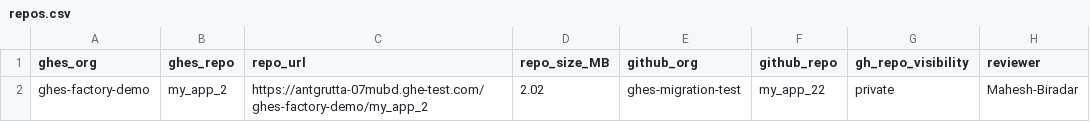
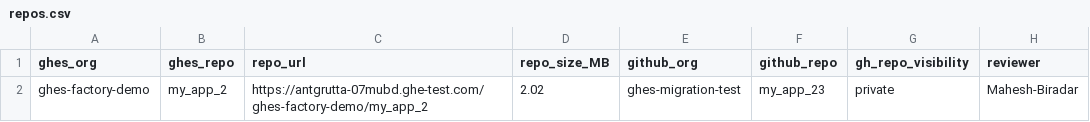
Before and after one commit to Mahesh3602/GHES2GHEC-Migration-workflow, a CSV file: repos.csv, drawn as a sheet.

Commit message:
Update repo entry for my_app_2

```diff
--- a/repos.csv
+++ b/repos.csv
@@ -1,2 +1,2 @@
 ghes_org,ghes_repo,repo_url,repo_size_MB,github_org,github_repo,gh_repo_visibility,reviewer
-ghes-factory-demo,my_app_2,https://antgrutta-07mubd.ghe-test.com/ghes-factory-demo/my_app_2,2.02,ghes-migration-test,my_app_22,private,Mahesh-Biradar
+ghes-factory-demo,my_app_2,https://antgrutta-07mubd.ghe-test.com/ghes-factory-demo/my_app_2,2.02,ghes-migration-test,my_app_23,private,Mahesh-Biradar
```
